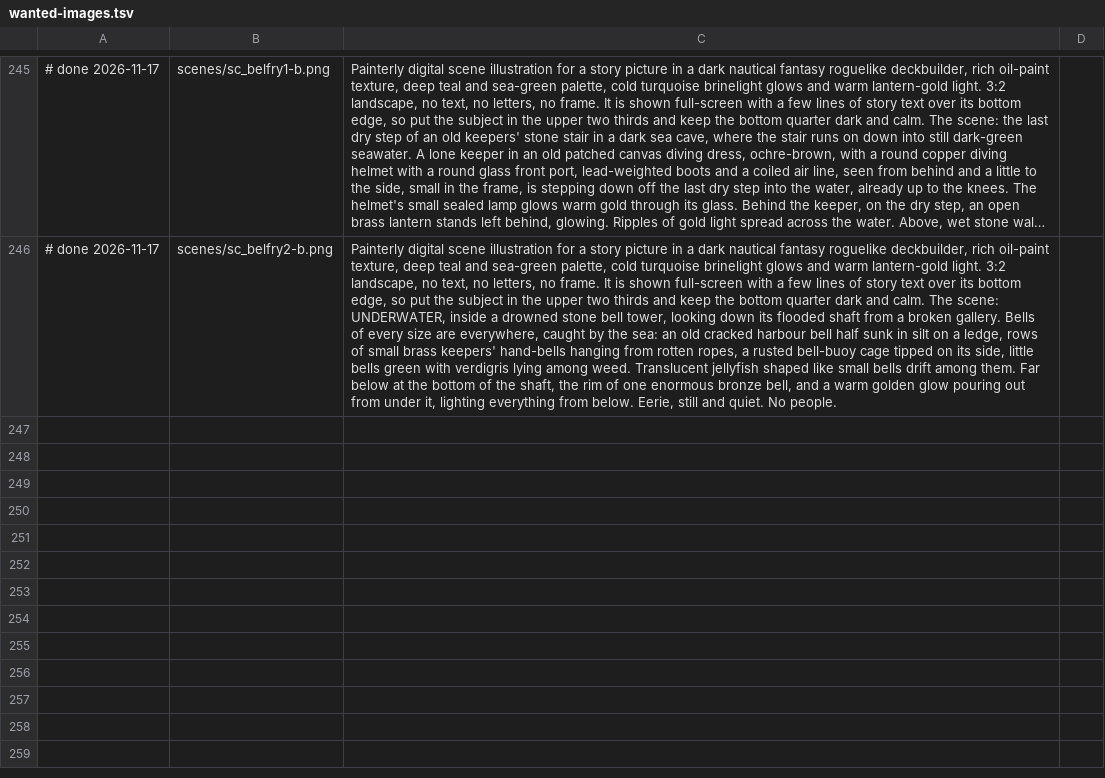
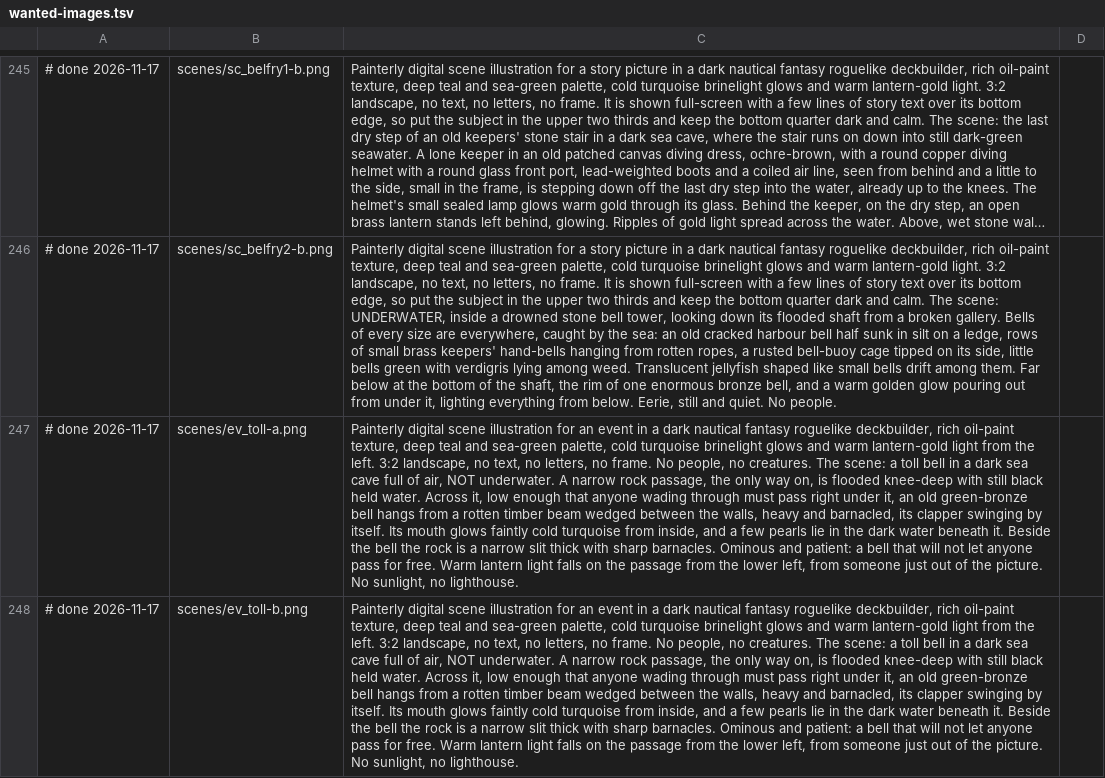
Before and after one commit to andre-larsson/brinelight, a TSV file: assets-src/wanted-images.tsv, drawn as a sheet; only a part is shown, gaps mark what is left out; long unchanged cells end in …; the diff names each change by its address in the sheet, - before the commit and + after, or states it on an @@ line.

Commit message:
v0.41.0: toll bells (pay 8 HP, 30 Pearls or a Barnacle to pass, on every route after the Wreck; 10/40 in Dark Water), reward cards upgraded half as often, two shops a map counting the pin's; Ward blocks only damage, said plainly; text tool fixes; tools/measure-detail.js; Grok playtests in GAME_NOTES

```diff
--- a/assets-src/wanted-images.tsv
+++ b/assets-src/wanted-images.tsv
+row 247: # done 2026-11-17 | scenes/ev_toll-a.png | Painterly digital scene illustration for an event in a dark nautical fantasy roguelike deckbuilder, rich oil-paint texture, deep teal and sea-green palette, cold turquoise brinelight glows and warm lantern-gold light from the left. 3:2 landscape, no text, no letters, no frame. No people, no creatures. The scene: a toll bell in a dark sea cave full of air, NOT underwater. A narrow rock passage, the only way on, is flooded knee-deep with still black held water. Across it, low enough that anyone wading through must pass right under it, an old green-bronze bell hangs from a rotten timber beam wedged between the walls, heavy and barnacled, its clapper swinging by itself. Its mouth glows faintly cold turquoise from inside, and a few pearls lie in the dark water beneath it. Beside the bell the rock is a narrow slit thick with sharp barnacles. Ominous and patient: a bell that will not let anyone pass for free. Warm lantern light falls on the passage from the lower left, from someone just out of the picture. No sunlight, no lighthouse.
+row 248: # done 2026-11-17 | scenes/ev_toll-b.png | Painterly digital scene illustration for an event in a dark nautical fantasy roguelike deckbuilder, rich oil-paint texture, deep teal and sea-green palette, cold turquoise brinelight glows and warm lantern-gold light from the left. 3:2 landscape, no text, no letters, no frame. No people, no creatures. The scene: a toll bell in a dark sea cave full of air, NOT underwater. A narrow rock passage, the only way on, is flooded knee-deep with still black held water. Across it, low enough that anyone wading through must pass right under it, an old green-bronze bell hangs from a rotten timber beam wedged between the walls, heavy and barnacled, its clapper swinging by itself. Its mouth glows faintly cold turquoise from inside, and a few pearls lie in the dark water beneath it. Beside the bell the rock is a narrow slit thick with sharp barnacles. Ominous and patient: a bell that will not let anyone pass for free. Warm lantern light falls on the passage from the lower left, from someone just out of the picture. No sunlight, no lighthouse.
```
Also changed, not shown: 17 other files.
